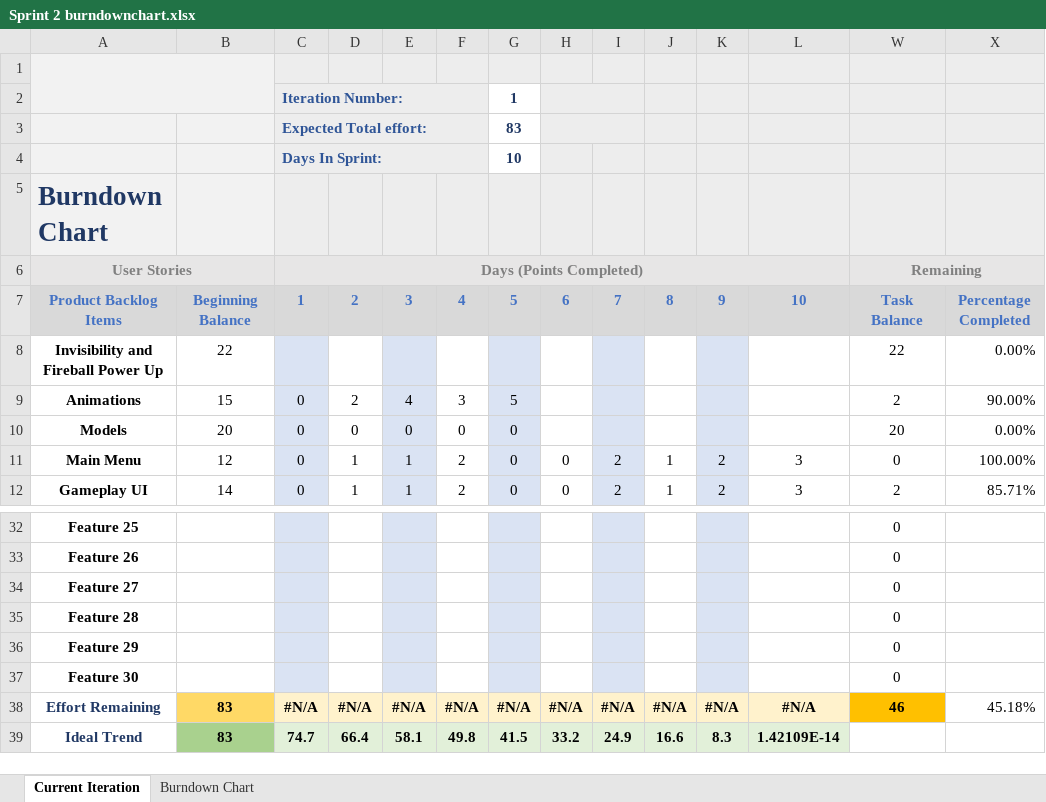
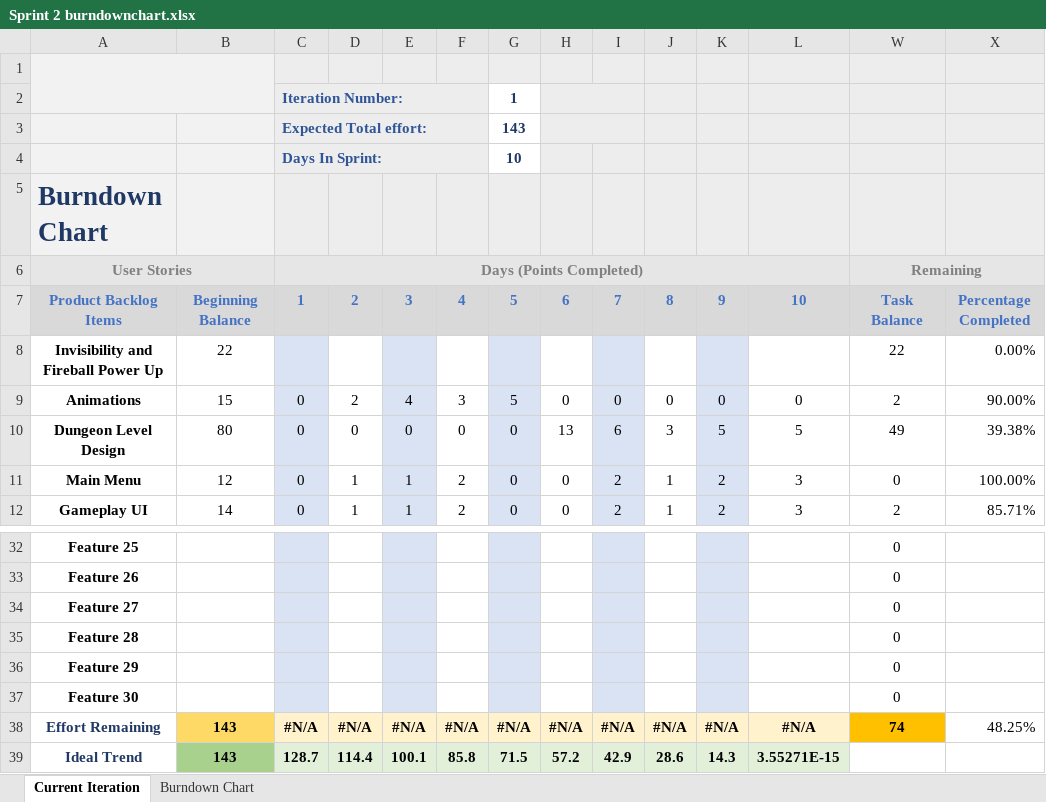
Before and after one commit to sakugastreet/Trophy-Hoard, an Excel workbook: Sprint 2 burndownchart.xlsx, sheet Current Iteration, drawn as a sheet; only a part is shown, gaps mark what is left out; values as stored, in another font and other column widths than the file's, no borders; charts and pictures and conditional formats not drawn; removed rows and columns are numbered as before the commit, all else as after; the diff names each change by its address in the sheet, - before the commit and + after, or states it on an @@ line.

Commit message:
Update Sprint 2 burndownchart.xlsx

```diff
--- a/Sprint 2 burndownchart.xlsx (sheet Current Iteration)
+++ b/Sprint 2 burndownchart.xlsx (sheet Current Iteration)
-G3: 83
+G3: 143
-H9: (empty)
+H9: 0
-I9: (empty)
+I9: 0
-J9: (empty)
+J9: 0
-K9: (empty)
+K9: 0
-L9: (empty)
+L9: 0
-row 10: Models | 20 | 0 | 0 | 0 | 0 | 0 |  |  |  |  |  | 20 | 0.00%
+row 10: Dungeon Level Design | 80 | 0 | 0 | 0 | 0 | 0 | 13 | 6 | 3 | 5 | 5 | 49 | 39.38%
-B38:B39: 83
+B38:B39: 143
-W38: 46
+W38: 74
-X38: 45.18%
+X38: 48.25%
-C39: 74.7
+C39: 128.7
-D39: 66.4
+D39: 114.4
-E39: 58.1
+E39: 100.1
-F39: 49.8
+F39: 85.8
-G39: 41.5
+G39: 71.5
-H39: 33.2
+H39: 57.2
-I39: 24.9
+I39: 42.9
-J39: 16.6
+J39: 28.6
-K39: 8.3
+K39: 14.3
-L39: 1.42109E-14
+L39: 3.55271E-15
```
Also changed, not shown: charts or pictures.
